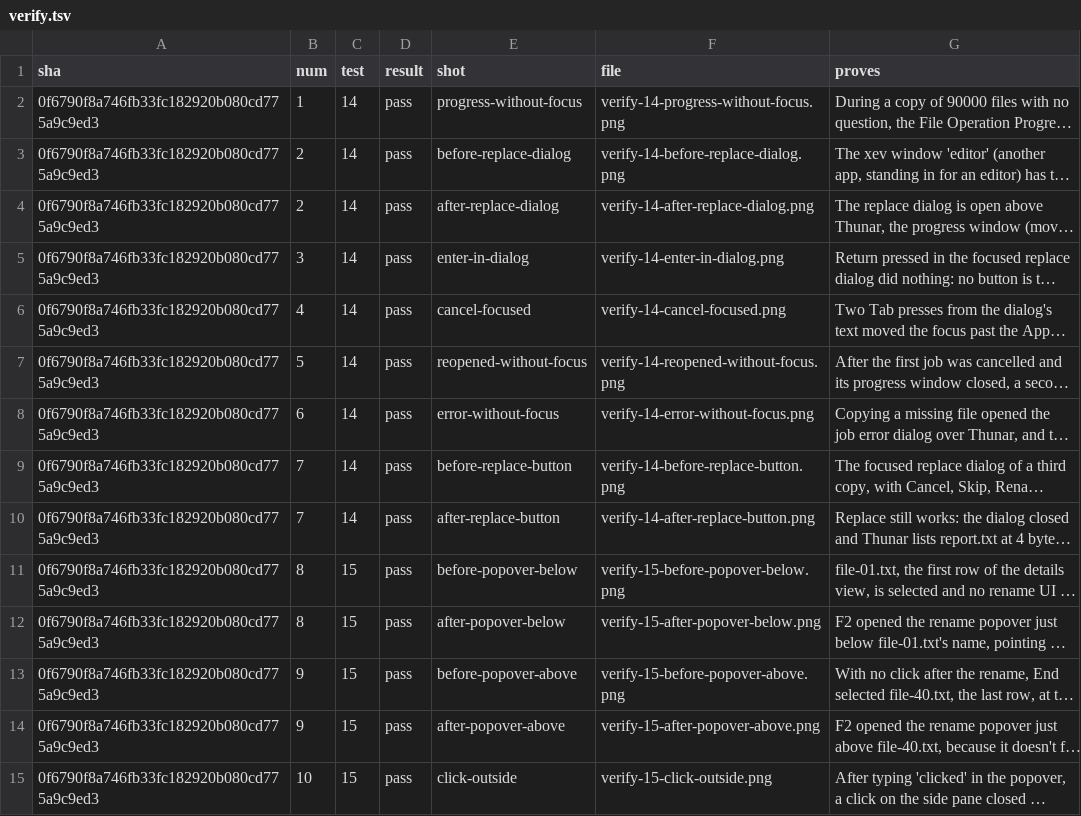
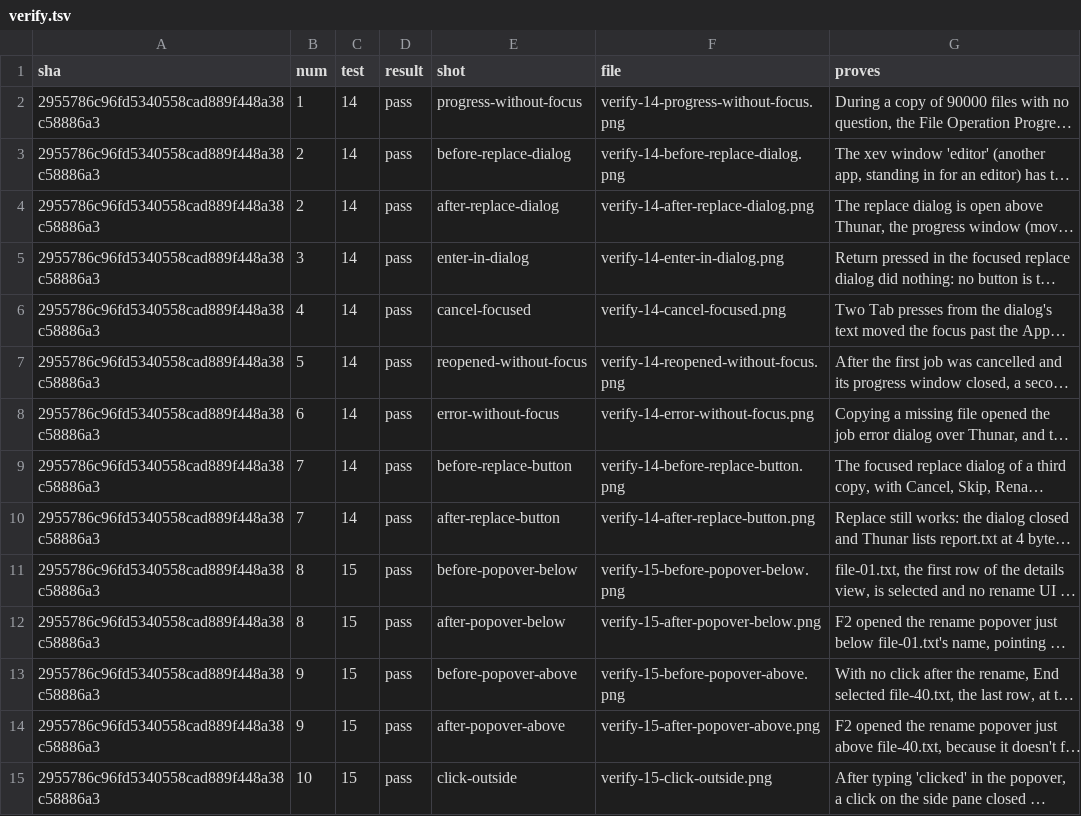
Before and after one commit to alexhu98/thunar, a TSV file: pr-94/verify.tsv, drawn as a sheet; only a part is shown; long unchanged cells end in …; the diff covers the shown part only; the diff names each change by its address in the sheet, - before the commit and + after, or states it on an @@ line.

```diff
--- a/pr-94/verify.tsv
+++ b/pr-94/verify.tsv
-A2:A15 (sha): 0f6790f8a746fb33fc182920b080cd775a9c9ed3
+A2:A15 (sha): 2955786c96fd5340558cad889f448a38c58886a3
```
Also changed, not shown: 91 edited cells elsewhere in this file.
